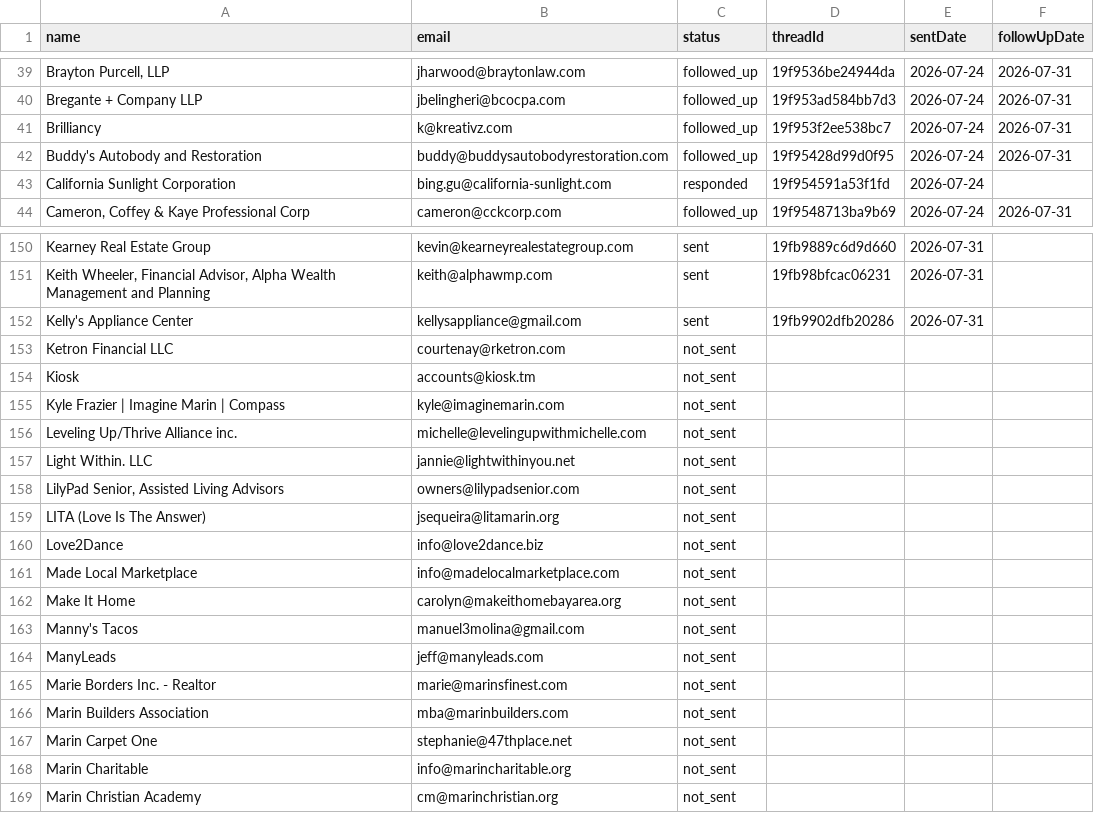
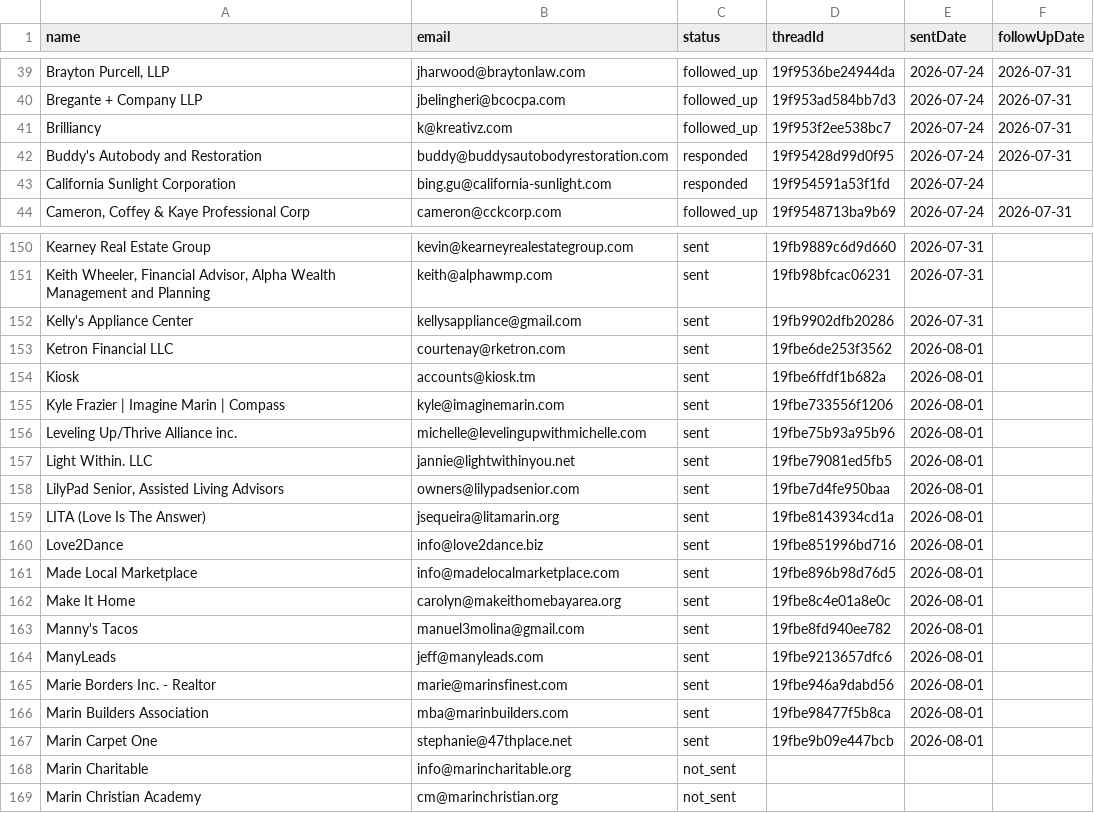
Before and after one commit to HamzaLovesCoding/outreachemailbot, a CSV file: data/contacts.csv, drawn as a sheet; only a part is shown, gaps mark what is left out; the diff covers the shown part only.

```diff
--- a/data/contacts.csv
+++ b/data/contacts.csv
@@ -41,3 +41,3 @@ Bregante + Company LLP,jbelingheri@bcocpa.com,followed_up,19f953ad584bb7d3,2026-
 Brilliancy,k@kreativz.com,followed_up,19f953f2ee538bc7,2026-07-24,2026-07-31
-Buddy's Autobody and Restoration,buddy@buddysautobodyrestoration.com,followed_up,19f95428d99d0f95,2026-07-24,2026-07-31
+Buddy's Autobody and Restoration,buddy@buddysautobodyrestoration.com,responded,19f95428d99d0f95,2026-07-24,2026-07-31
 California Sunlight Corporation,bing.gu@california-sunlight.com,responded,19f954591a53f1fd,2026-07-24,
@@ -152,17 +152,17 @@ Kearney Real Estate Group,kevin@kearneyrealestategroup.com,sent,19fb9889c6d9d660
 Kelly's Appliance Center,kellysappliance@gmail.com,sent,19fb9902dfb20286,2026-07-31,
-Ketron Financial LLC,courtenay@rketron.com,not_sent,,,
-Kiosk,accounts@kiosk.tm,not_sent,,,
-Kyle Frazier | Imagine Marin | Compass,kyle@imaginemarin.com,not_sent,,,
-Leveling Up/Thrive Alliance inc.,michelle@levelingupwithmichelle.com,not_sent,,,
-Light Within. LLC,jannie@lightwithinyou.net,not_sent,,,
-"LilyPad Senior, Assisted Living Advisors",owners@lilypadsenior.com,not_sent,,,
-LITA (Love Is The Answer),jsequeira@litamarin.org,not_sent,,,
-Love2Dance,info@love2dance.biz,not_sent,,,
-Made Local Marketplace,info@madelocalmarketplace.com,not_sent,,,
-Make It Home,carolyn@makeithomebayarea.org,not_sent,,,
-Manny's Tacos,manuel3molina@gmail.com,not_sent,,,
-ManyLeads,jeff@manyleads.com,not_sent,,,
-Marie Borders Inc. - Realtor,marie@marinsfinest.com,not_sent,,,
-Marin Builders Association,mba@marinbuilders.com,not_sent,,,
-Marin Carpet One,stephanie@47thplace.net,not_sent,,,
+Ketron Financial LLC,courtenay@rketron.com,sent,19fbe6de253f3562,2026-08-01,
+Kiosk,accounts@kiosk.tm,sent,19fbe6ffdf1b682a,2026-08-01,
+Kyle Frazier | Imagine Marin | Compass,kyle@imaginemarin.com,sent,19fbe733556f1206,2026-08-01,
+Leveling Up/Thrive Alliance inc.,michelle@levelingupwithmichelle.com,sent,19fbe75b93a95b96,2026-08-01,
+Light Within. LLC,jannie@lightwithinyou.net,sent,19fbe79081ed5fb5,2026-08-01,
+"LilyPad Senior, Assisted Living Advisors",owners@lilypadsenior.com,sent,19fbe7d4fe950baa,2026-08-01,
+LITA (Love Is The Answer),jsequeira@litamarin.org,sent,19fbe8143934cd1a,2026-08-01,
+Love2Dance,info@love2dance.biz,sent,19fbe851996bd716,2026-08-01,
+Made Local Marketplace,info@madelocalmarketplace.com,sent,19fbe896b98d76d5,2026-08-01,
+Make It Home,carolyn@makeithomebayarea.org,sent,19fbe8c4e01a8e0c,2026-08-01,
+Manny's Tacos,manuel3molina@gmail.com,sent,19fbe8fd940ee782,2026-08-01,
+ManyLeads,jeff@manyleads.com,sent,19fbe9213657dfc6,2026-08-01,
+Marie Borders Inc. - Realtor,marie@marinsfinest.com,sent,19fbe946a9dabd56,2026-08-01,
+Marin Builders Association,mba@marinbuilders.com,sent,19fbe98477f5b8ca,2026-08-01,
+Marin Carpet One,stephanie@47thplace.net,sent,19fbe9b09e447bcb,2026-08-01,
 Marin Charitable,info@marincharitable.org,not_sent,,,
```
Also changed, not shown: 30 edited cells elsewhere in this file.
